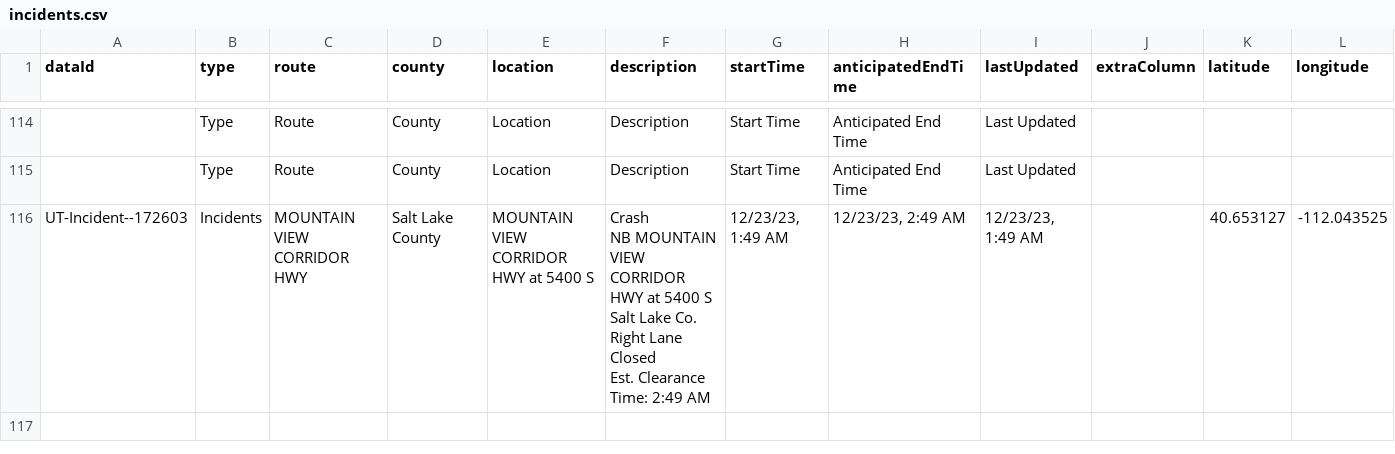
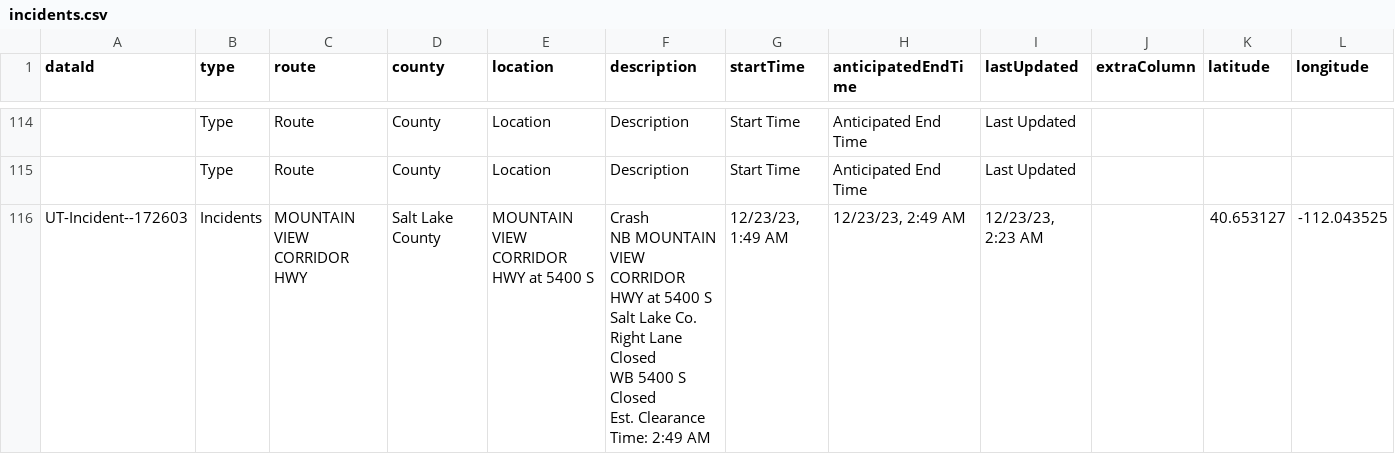
Before and after one commit to evanapplegate/evanapplegate.github.io, a CSV file: traffic_incidents_map/incidents.csv, drawn as a sheet; only a part is shown, gaps mark what is left out; ↵ is a line break in a cell; the diff names each change by its address in the sheet, - before the commit and + after, or states it on an @@ line.

```diff
--- a/traffic_incidents_map/incidents.csv
+++ b/traffic_incidents_map/incidents.csv
-F116 (description): …Lane Closed ↵ Est. Clearance…
+F116 (description): …Lane Closed ↵ WB 5400 S Closed ↵ Est. Clearance…
-I116 (lastUpdated): 12/23/23, 1:49 AM
+I116 (lastUpdated): 12/23/23, 2:23 AM
```
